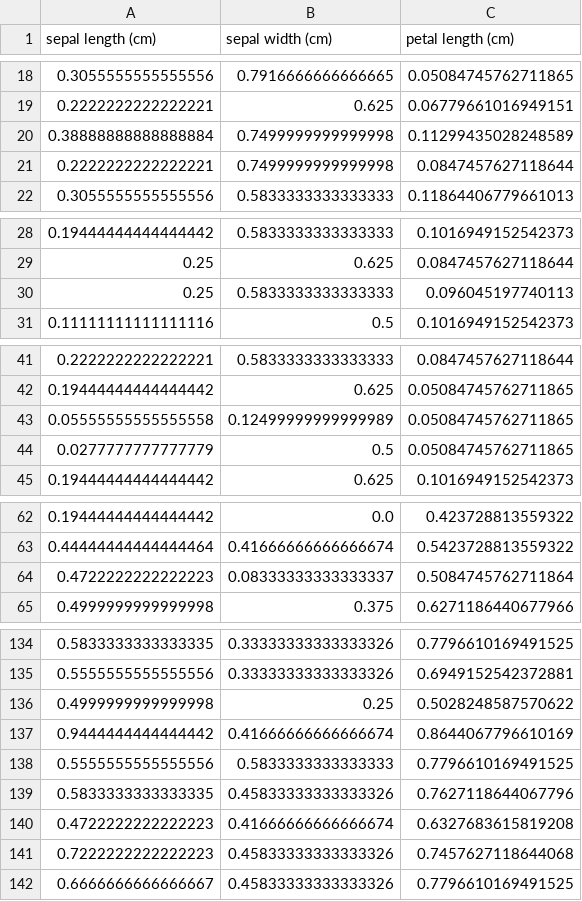
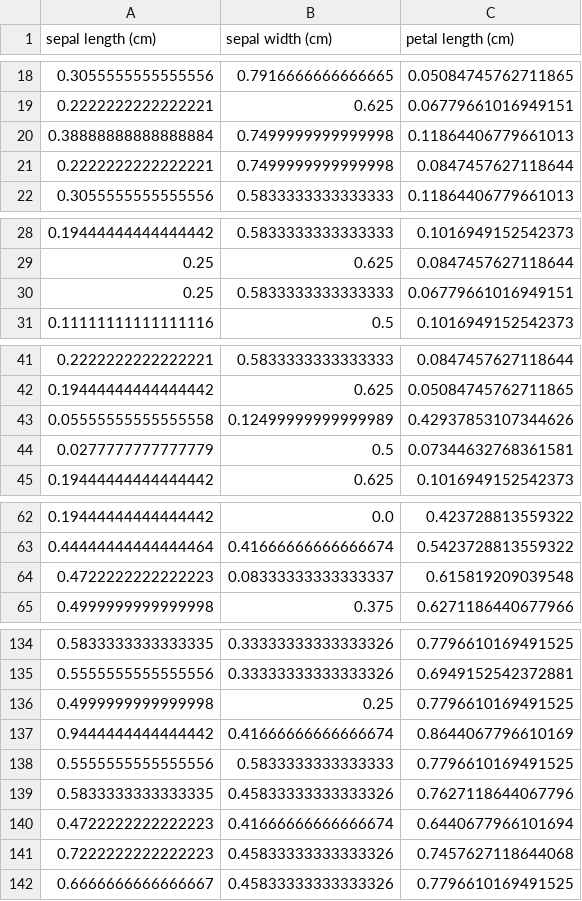
Before and after one commit to JoepBeurskens/Datacademy_Demo, a CSV file: Modules/M4_ML/answers/B4-1.csv, drawn as a sheet; only a part is shown, gaps mark what is left out; the diff covers the shown part only.

```diff
--- a/Modules/M4_ML/answers/B4-1.csv
+++ b/Modules/M4_ML/answers/B4-1.csv
@@ -19,3 +19,3 @@ sepal length (cm);sepal width (cm);petal length (cm)
 0.2222222222222221;0.625;0.06779661016949151
-0.38888888888888884;0.7499999999999998;0.11299435028248589
+0.38888888888888884;0.7499999999999998;0.11864406779661013
 0.2222222222222221;0.7499999999999998;0.0847457627118644
@@ -29,3 +29,3 @@ sepal length (cm);sepal width (cm);petal length (cm)
 0.25;0.625;0.0847457627118644
-0.25;0.5833333333333333;0.096045197740113
+0.25;0.5833333333333333;0.06779661016949151
 0.11111111111111116;0.5;0.1016949152542373
@@ -42,4 +42,4 @@ sepal length (cm);sepal width (cm);petal length (cm)
 0.19444444444444442;0.625;0.05084745762711865
-0.05555555555555558;0.12499999999999989;0.05084745762711865
-0.0277777777777779;0.5;0.05084745762711865
+0.05555555555555558;0.12499999999999989;0.42937853107344626
+0.0277777777777779;0.5;0.07344632768361581
 0.19444444444444442;0.625;0.1016949152542373
@@ -63,3 +63,3 @@ sepal length (cm);sepal width (cm);petal length (cm)
 0.44444444444444464;0.41666666666666674;0.5423728813559322
-0.4722222222222223;0.08333333333333337;0.5084745762711864
+0.4722222222222223;0.08333333333333337;0.615819209039548
 0.4999999999999998;0.375;0.6271186440677966
@@ -135,3 +135,3 @@ sepal length (cm);sepal width (cm);petal length (cm)
 0.5555555555555556;0.33333333333333326;0.6949152542372881
-0.4999999999999998;0.25;0.5028248587570622
+0.4999999999999998;0.25;0.7796610169491525
 0.9444444444444442;0.41666666666666674;0.8644067796610169
@@ -139,3 +139,3 @@ sepal length (cm);sepal width (cm);petal length (cm)
 0.5833333333333335;0.45833333333333326;0.7627118644067796
-0.4722222222222223;0.41666666666666674;0.6327683615819208
+0.4722222222222223;0.41666666666666674;0.6440677966101694
 0.7222222222222223;0.45833333333333326;0.7457627118644068
```
Also changed, not shown: 3 edited cells elsewhere in this file, Modules/M4_ML/answers/B2-3.csv, Modules/M4_ML/answers/C1.csv, 1 other file.
